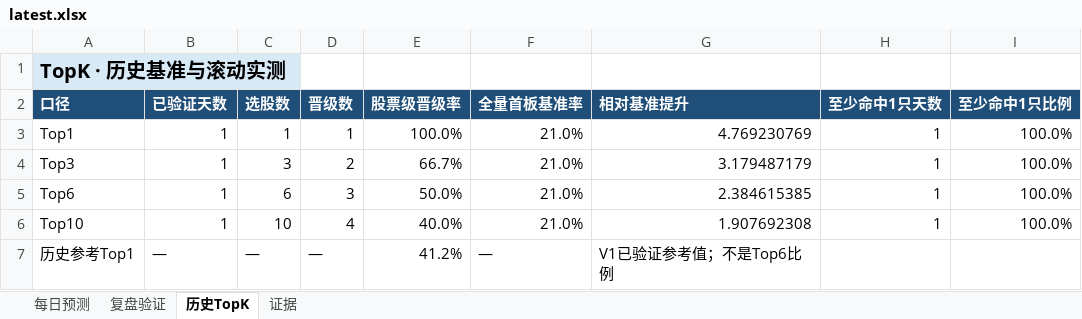
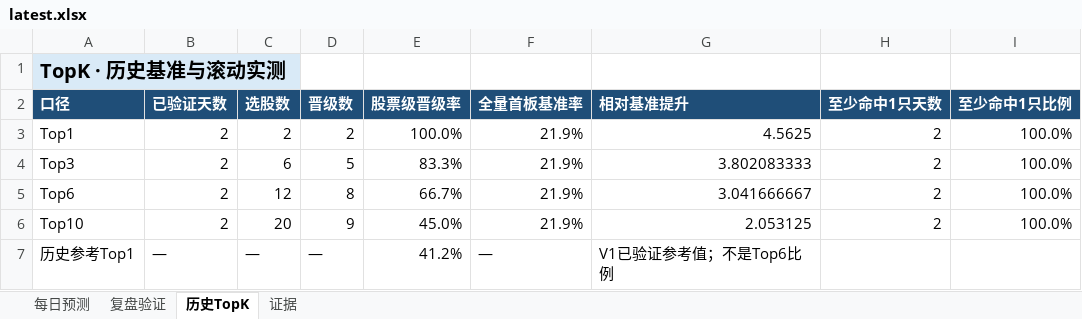
Before and after one commit to ethanjiang1008-lgtm/a-share-one-to-two-picker, an Excel workbook: docs/downloads/latest.xlsx, sheet 历史TopK, drawn as a sheet; values as stored, in another font and other column widths than the file's, no borders; the diff names each change by its address in the sheet, - before the commit and + after, or states it on an @@ line.

```diff
--- a/docs/downloads/latest.xlsx (sheet 历史TopK)
+++ b/docs/downloads/latest.xlsx (sheet 历史TopK)
-B3:B6 (已验证天数): 1
+B3:B6 (已验证天数): 2
-C3 (选股数): 1
+C3 (选股数): 2
-D3 (晋级数): 1
+D3 (晋级数): 2
-F3:F6 (全量首板基准率): 21.0%
+F3:F6 (全量首板基准率): 21.9%
-G3 (相对基准提升): 4.769230769
+G3 (相对基准提升): 4.5625
-H3:H6 (至少命中1只天数): 1
+H3:H6 (至少命中1只天数): 2
-C4 (选股数): 3
+C4 (选股数): 6
-D4 (晋级数): 2
+D4 (晋级数): 5
-E4 (股票级晋级率): 66.7%
+E4 (股票级晋级率): 83.3%
-G4 (相对基准提升): 3.179487179
+G4 (相对基准提升): 3.802083333
-C5 (选股数): 6
+C5 (选股数): 12
-D5 (晋级数): 3
+D5 (晋级数): 8
-E5 (股票级晋级率): 50.0%
+E5 (股票级晋级率): 66.7%
-G5 (相对基准提升): 2.384615385
+G5 (相对基准提升): 3.041666667
-C6 (选股数): 10
+C6 (选股数): 20
-D6 (晋级数): 4
+D6 (晋级数): 9
-E6 (股票级晋级率): 40.0%
+E6 (股票级晋级率): 45.0%
-G6 (相对基准提升): 1.907692308
+G6 (相对基准提升): 2.053125
```
Also changed, not shown: sheet 每日预测, sheet 复盘验证, reports/excel/a_share_one_to_two_review.xlsx, 6 other files.
